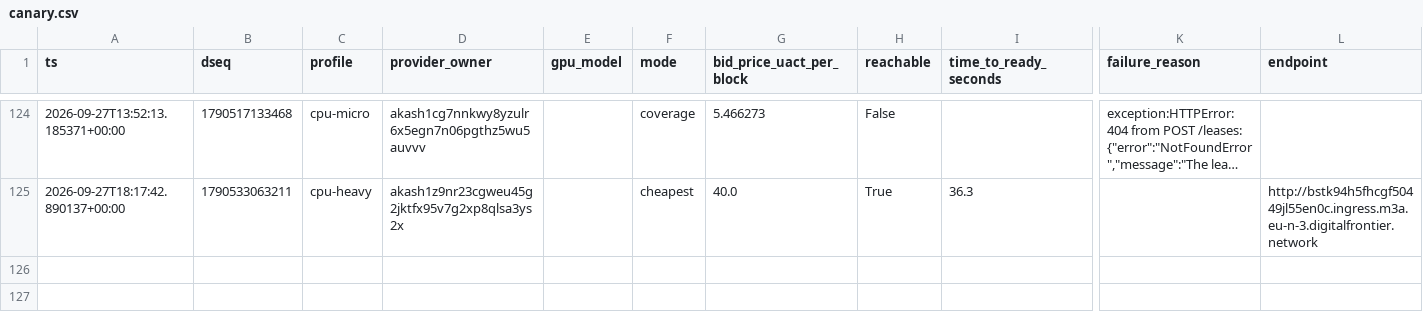
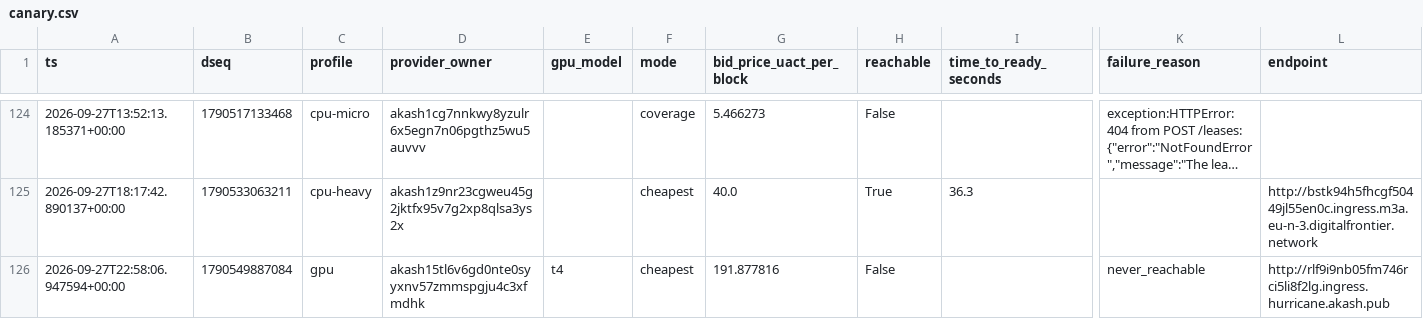
Before and after one commit to themailman05/shoestring, a CSV file: data/canary.csv, drawn as a sheet; only a part is shown, gaps mark what is left out; long unchanged cells end in …; rows hold the shown columns only; the diff names each change by its address in the sheet, - before the commit and + after, or states it on an @@ line.

```diff
--- a/data/canary.csv
+++ b/data/canary.csv
+row 126: 2026-09-27T22:58:06.947594+00:00 | 1790549887084 | gpu | akash15tl6v6gd0nte0syyxnv57zmmspgju4c3xfmdhk | t4 | cheapest | 191.877816 | False |  | never_reachable | http://rlf9i9nb05fm746rci5li8f2lg.ingress.hurricane.akash.pub
```
Also changed, not shown: data/bids.csv.
